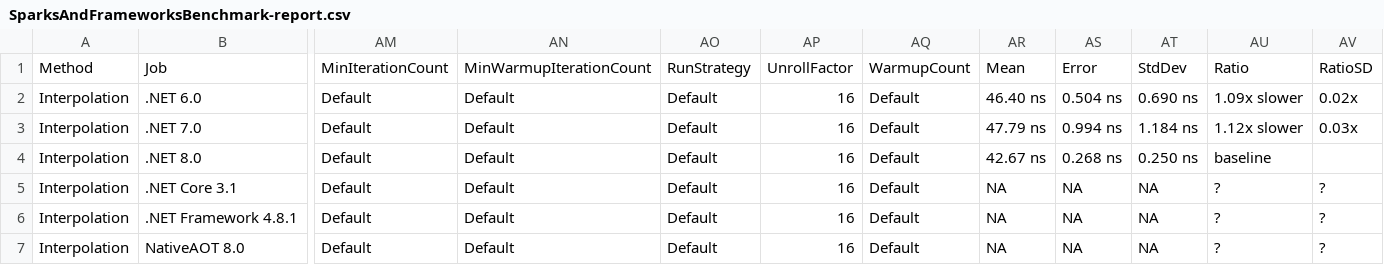
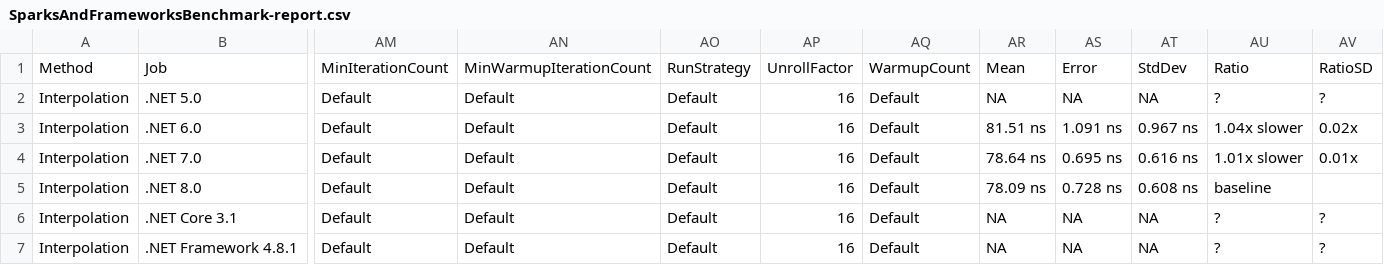
Before and after one commit to GmausDev/DotNetBenchmarkExamples, a CSV file: BenchmarkDotNet.Artifacts/results/SparksAndFrameworksBenchmark-report.csv, drawn as a sheet; only a part is shown, gaps mark what is left out; removed rows and columns are numbered as before the commit, all else as after; rows hold the shown columns only; the diff names each change by its address in the sheet, - before the commit and + after, or states it on an @@ line.

```diff
--- a/BenchmarkDotNet.Artifacts/results/SparksAndFrameworksBenchmark-report.csv
+++ b/BenchmarkDotNet.Artifacts/results/SparksAndFrameworksBenchmark-report.csv
+row 2: Interpolation | .NET 5.0 | Default | Default | Default | 16 | Default | NA | NA | NA | ? | ?
-AR3: 46.40 ns
+AR3: 81.51 ns
-AS3: 0.504 ns
+AS3: 1.091 ns
-AT3: 0.690 ns
+AT3: 0.967 ns
-AU3: 1.09x slower
+AU3: 1.04x slower
-AR4: 47.79 ns
+AR4: 78.64 ns
-AS4: 0.994 ns
+AS4: 0.695 ns
-AT4: 1.184 ns
+AT4: 0.616 ns
-AU4: 1.12x slower
+AU4: 1.01x slower
-AV4: 0.03x
+AV4: 0.01x
-AR5: 42.67 ns
+AR5: 78.09 ns
-AS5: 0.268 ns
+AS5: 0.728 ns
-AT5: 0.250 ns
+AT5: 0.608 ns
-row 7: Interpolation | NativeAOT 8.0 | Default | Default | Default | 16 | Default | NA | NA | NA | ? | ?
```
Also changed, not shown: 24 other files.
